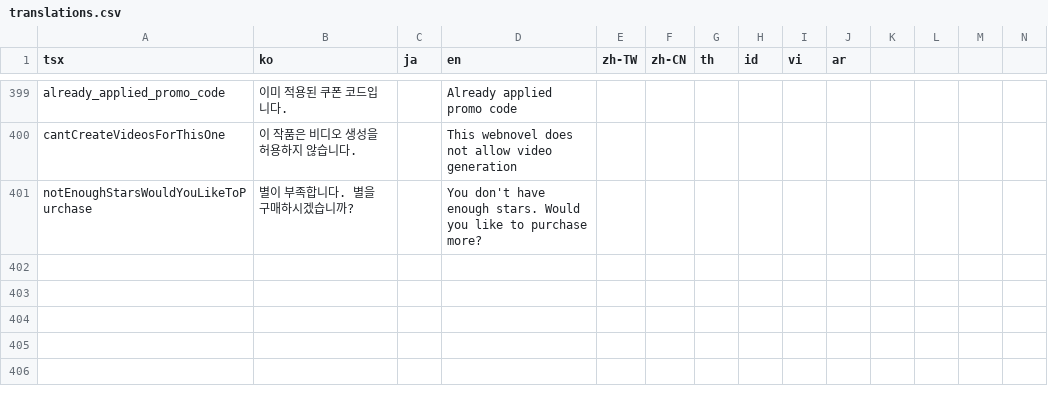
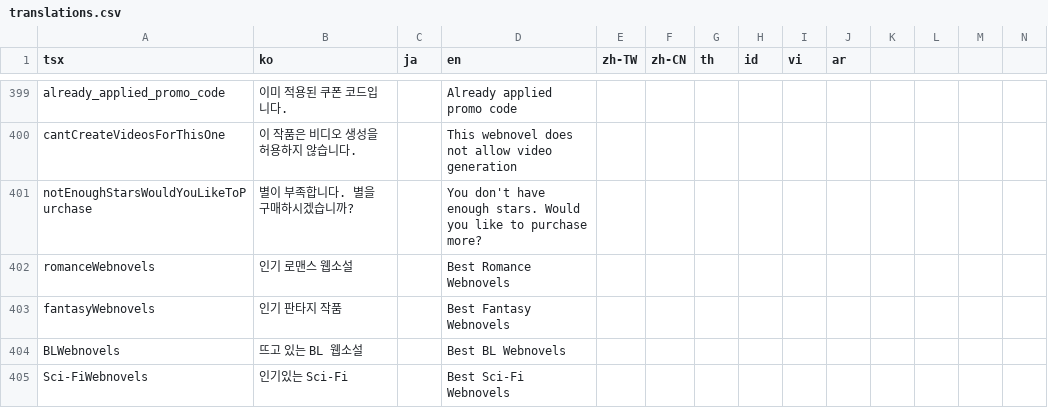
Before and after one commit to rafi-isakh/animation-studio, a CSV file: public/translations.csv, drawn as a sheet; only a part is shown, gaps mark what is left out; rows hold the shown columns only; the diff names each change by its address in the sheet, - before the commit and + after, or states it on an @@ line.

```diff
--- a/public/translations.csv
+++ b/public/translations.csv
+row 402: romanceWebnovels | 인기 로맨스 웹소설 |  | Best Romance Webnovels
+row 403: fantasyWebnovels | 인기 판타지 작품 |  | Best Fantasy Webnovels
+row 404: BLWebnovels | 뜨고 있는 BL 웹소설 |  | Best BL Webnovels
+row 405: Sci-FiWebnovels | 인기있는 Sci-Fi |  | Best Sci-Fi Webnovels
```
Also changed, not shown: 10 other files.
